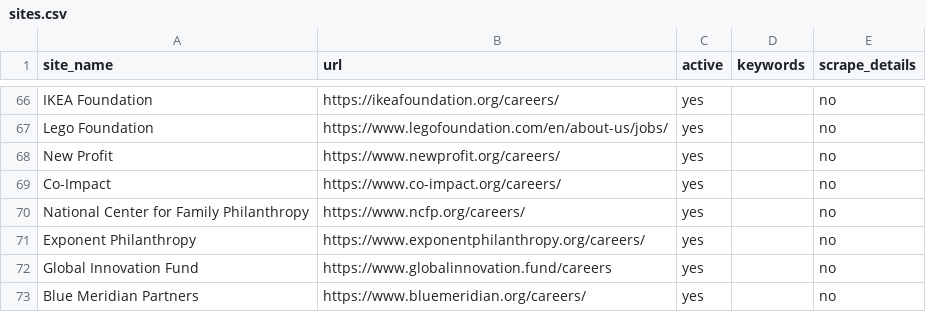
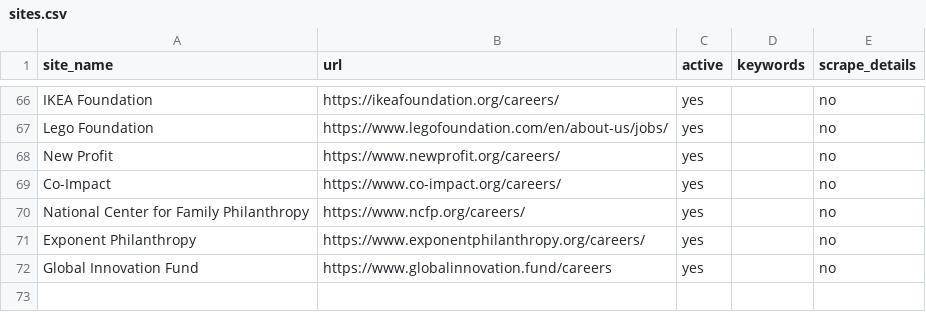
Before and after one commit to ZoellerK/Job-search, a CSV file: sites.csv, drawn as a sheet; only a part is shown, gaps mark what is left out; the diff names each change by its address in the sheet, - before the commit and + after, or states it on an @@ line.

```diff
--- a/sites.csv
+++ b/sites.csv
-row 73: Blue Meridian Partners | https://www.bluemeridian.org/careers/ | yes |  | no
```
Also changed, not shown: 12 other files.
